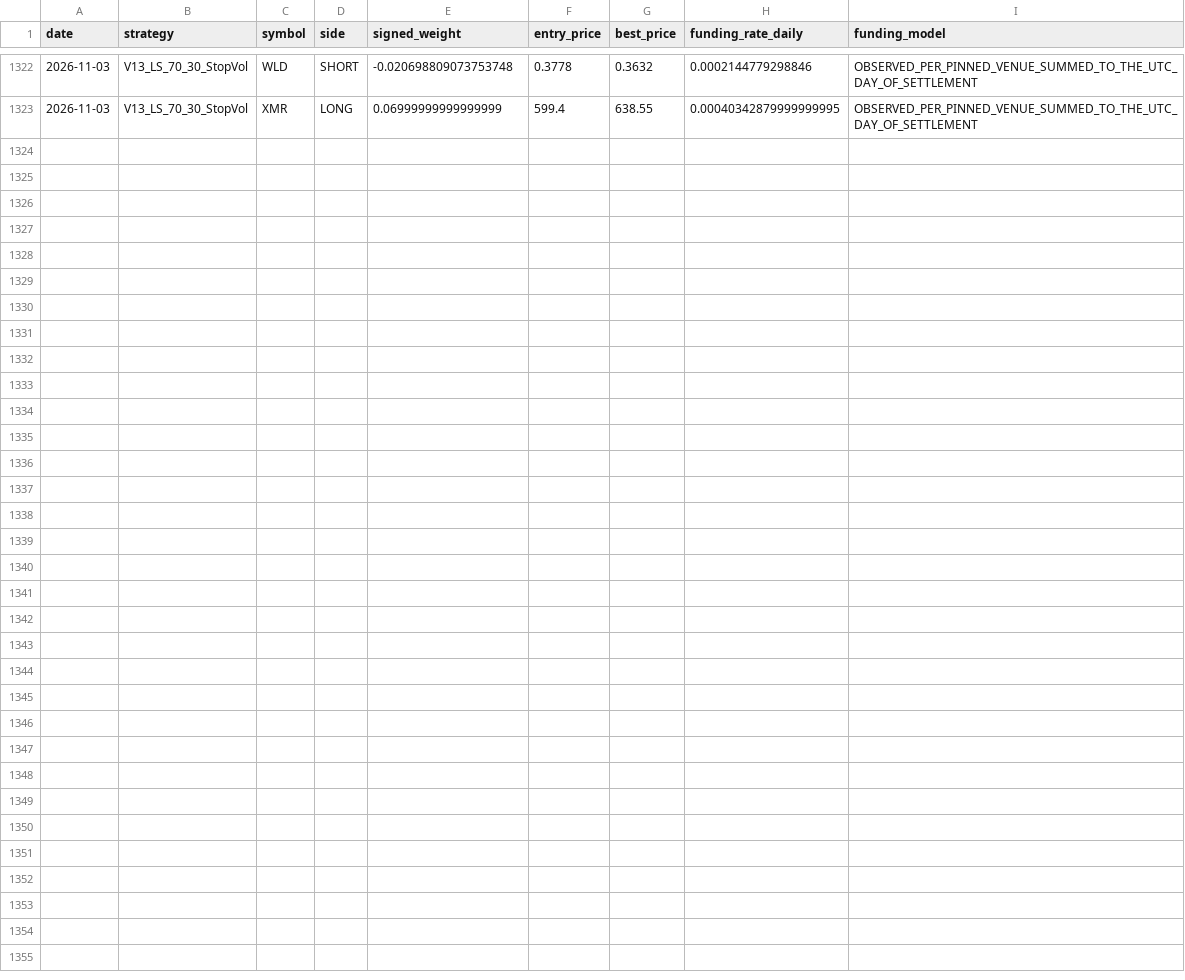
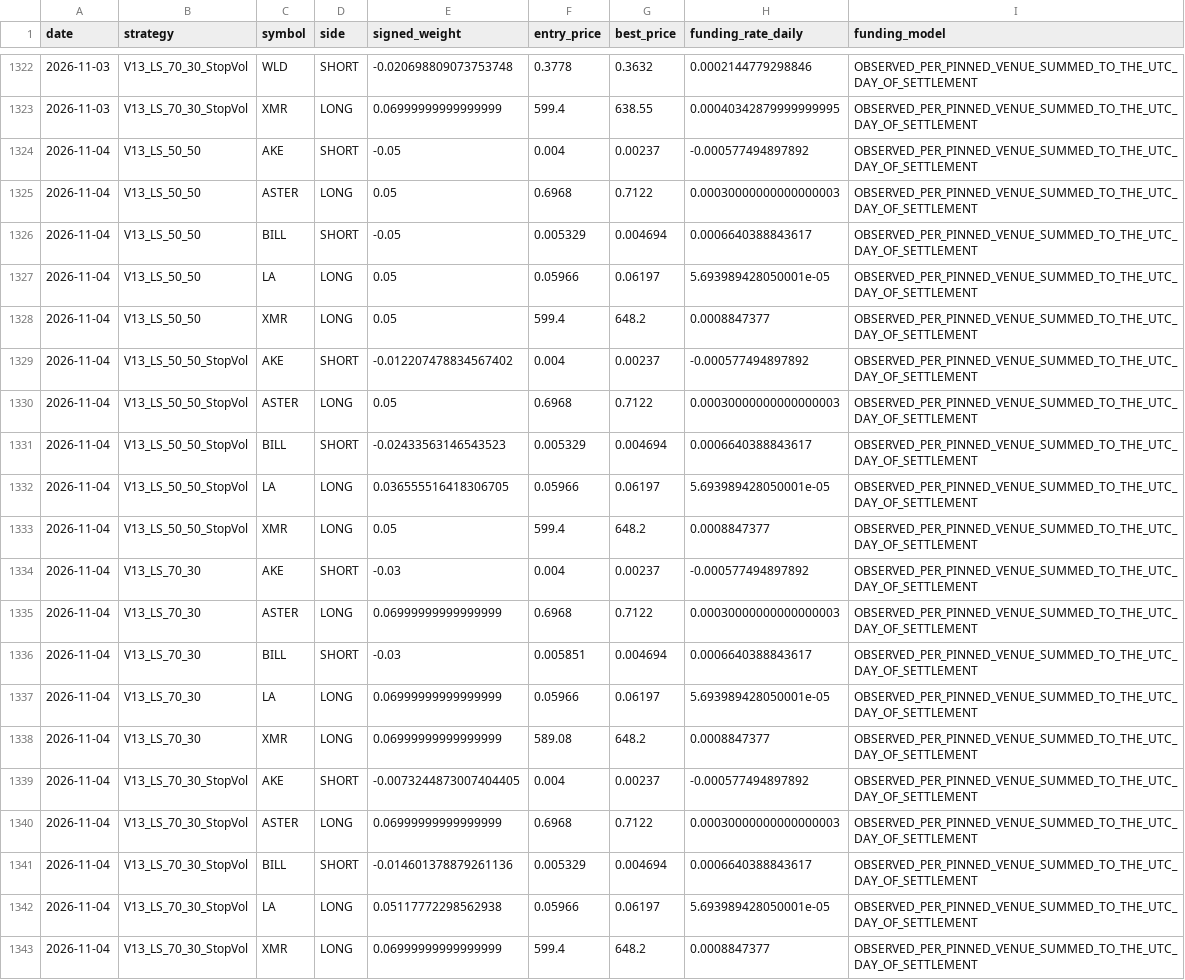
Before and after one commit to vmasardinha-coder/QRDS, a CSV file: runtime/ledgers/delta_v13_engine/POSITIONS_HISTORY.csv, drawn as a sheet; only a part is shown, gaps mark what is left out; the diff names each change by its address in the sheet, - before the commit and + after, or states it on an @@ line.

```diff
--- a/runtime/ledgers/delta_v13_engine/POSITIONS_HISTORY.csv
+++ b/runtime/ledgers/delta_v13_engine/POSITIONS_HISTORY.csv
+row 1324: 2026-11-04 | V13_LS_50_50 | AKE | SHORT | -0.05 | 0.004 | 0.00237 | -0.000577494897892 | OBSERVED_PER_PINNED_VENUE_SUMMED_TO_THE_UTC_DAY_OF_SETTLEMENT
+row 1325: 2026-11-04 | V13_LS_50_50 | ASTER | LONG | 0.05 | 0.6968 | 0.7122 | 0.00030000000000000003 | OBSERVED_PER_PINNED_VENUE_SUMMED_TO_THE_UTC_DAY_OF_SETTLEMENT
+row 1326: 2026-11-04 | V13_LS_50_50 | BILL | SHORT | -0.05 | 0.005329 | 0.004694 | 0.0006640388843617 | OBSERVED_PER_PINNED_VENUE_SUMMED_TO_THE_UTC_DAY_OF_SETTLEMENT
+row 1327: 2026-11-04 | V13_LS_50_50 | LA | LONG | 0.05 | 0.05966 | 0.06197 | 5.693989428050001e-05 | OBSERVED_PER_PINNED_VENUE_SUMMED_TO_THE_UTC_DAY_OF_SETTLEMENT
+row 1328: 2026-11-04 | V13_LS_50_50 | XMR | LONG | 0.05 | 599.4 | 648.2 | 0.0008847377 | OBSERVED_PER_PINNED_VENUE_SUMMED_TO_THE_UTC_DAY_OF_SETTLEMENT
+row 1329: 2026-11-04 | V13_LS_50_50_StopVol | AKE | SHORT | -0.012207478834567402 | 0.004 | 0.00237 | -0.000577494897892 | OBSERVED_PER_PINNED_VENUE_SUMMED_TO_THE_UTC_DAY_OF_SETTLEMENT
+row 1330: 2026-11-04 | V13_LS_50_50_StopVol | ASTER | LONG | 0.05 | 0.6968 | 0.7122 | 0.00030000000000000003 | OBSERVED_PER_PINNED_VENUE_SUMMED_TO_THE_UTC_DAY_OF_SETTLEMENT
+row 1331: 2026-11-04 | V13_LS_50_50_StopVol | BILL | SHORT | -0.02433563146543523 | 0.005329 | 0.004694 | 0.0006640388843617 | OBSERVED_PER_PINNED_VENUE_SUMMED_TO_THE_UTC_DAY_OF_SETTLEMENT
+row 1332: 2026-11-04 | V13_LS_50_50_StopVol | LA | LONG | 0.036555516418306705 | 0.05966 | 0.06197 | 5.693989428050001e-05 | OBSERVED_PER_PINNED_VENUE_SUMMED_TO_THE_UTC_DAY_OF_SETTLEMENT
+row 1333: 2026-11-04 | V13_LS_50_50_StopVol | XMR | LONG | 0.05 | 599.4 | 648.2 | 0.0008847377 | OBSERVED_PER_PINNED_VENUE_SUMMED_TO_THE_UTC_DAY_OF_SETTLEMENT
+row 1334: 2026-11-04 | V13_LS_70_30 | AKE | SHORT | -0.03 | 0.004 | 0.00237 | -0.000577494897892 | OBSERVED_PER_PINNED_VENUE_SUMMED_TO_THE_UTC_DAY_OF_SETTLEMENT
+row 1335: 2026-11-04 | V13_LS_70_30 | ASTER | LONG | 0.06999999999999999 | 0.6968 | 0.7122 | 0.00030000000000000003 | OBSERVED_PER_PINNED_VENUE_SUMMED_TO_THE_UTC_DAY_OF_SETTLEMENT
+row 1336: 2026-11-04 | V13_LS_70_30 | BILL | SHORT | -0.03 | 0.005851 | 0.004694 | 0.0006640388843617 | OBSERVED_PER_PINNED_VENUE_SUMMED_TO_THE_UTC_DAY_OF_SETTLEMENT
+row 1337: 2026-11-04 | V13_LS_70_30 | LA | LONG | 0.06999999999999999 | 0.05966 | 0.06197 | 5.693989428050001e-05 | OBSERVED_PER_PINNED_VENUE_SUMMED_TO_THE_UTC_DAY_OF_SETTLEMENT
+row 1338: 2026-11-04 | V13_LS_70_30 | XMR | LONG | 0.06999999999999999 | 589.08 | 648.2 | 0.0008847377 | OBSERVED_PER_PINNED_VENUE_SUMMED_TO_THE_UTC_DAY_OF_SETTLEMENT
+row 1339: 2026-11-04 | V13_LS_70_30_StopVol | AKE | SHORT | -0.0073244873007404405 | 0.004 | 0.00237 | -0.000577494897892 | OBSERVED_PER_PINNED_VENUE_SUMMED_TO_THE_UTC_DAY_OF_SETTLEMENT
+row 1340: 2026-11-04 | V13_LS_70_30_StopVol | ASTER | LONG | 0.06999999999999999 | 0.6968 | 0.7122 | 0.00030000000000000003 | OBSERVED_PER_PINNED_VENUE_SUMMED_TO_THE_UTC_DAY_OF_SETTLEMENT
+row 1341: 2026-11-04 | V13_LS_70_30_StopVol | BILL | SHORT | -0.014601378879261136 | 0.005329 | 0.004694 | 0.0006640388843617 | OBSERVED_PER_PINNED_VENUE_SUMMED_TO_THE_UTC_DAY_OF_SETTLEMENT
+row 1342: 2026-11-04 | V13_LS_70_30_StopVol | LA | LONG | 0.05117772298562938 | 0.05966 | 0.06197 | 5.693989428050001e-05 | OBSERVED_PER_PINNED_VENUE_SUMMED_TO_THE_UTC_DAY_OF_SETTLEMENT
+row 1343: 2026-11-04 | V13_LS_70_30_StopVol | XMR | LONG | 0.06999999999999999 | 599.4 | 648.2 | 0.0008847377 | OBSERVED_PER_PINNED_VENUE_SUMMED_TO_THE_UTC_DAY_OF_SETTLEMENT
```
Also changed, not shown: runtime/ledgers/delta_v13_engine/DAILY_NAV.csv, runtime/ledgers/delta_v13_engine/TRADE_EVENTS.csv, 5 other files.
